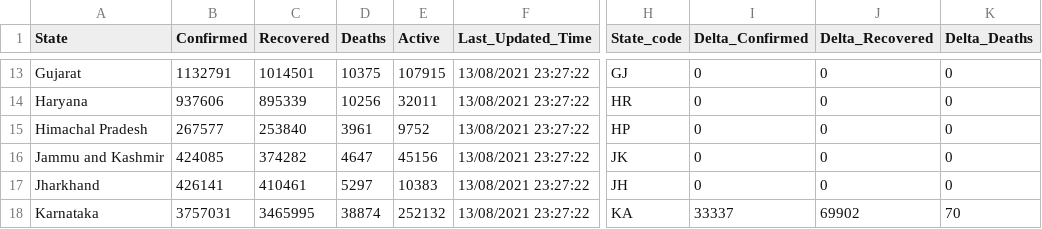
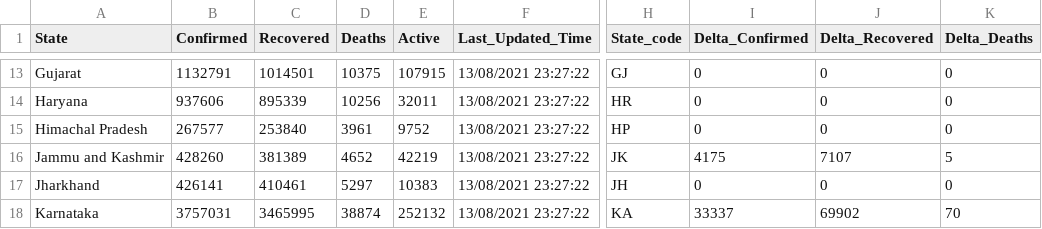
Before and after one commit to abhiramr/covid19bharat_data, a CSV file: csv/latest/state_wise.csv, drawn as a sheet; only a part is shown, gaps mark what is left out; the diff covers the shown part only; the diff names each change by its address in the sheet, - before the commit and + after, or states it on an @@ line.

```diff
--- a/csv/latest/state_wise.csv
+++ b/csv/latest/state_wise.csv
-B16 (Confirmed): 424085
+B16 (Confirmed): 428260
-C16 (Recovered): 374282
+C16 (Recovered): 381389
-D16 (Deaths): 4647
+D16 (Deaths): 4652
-E16 (Active): 45156
+E16 (Active): 42219
-I16 (Delta_Confirmed): 0
+I16 (Delta_Confirmed): 4175
-J16 (Delta_Recovered): 0
+J16 (Delta_Recovered): 7107
-K16 (Delta_Deaths): 0
+K16 (Delta_Deaths): 5
```
Also changed, not shown: 28 edited cells elsewhere in this file, csv/latest/district_wise.csv, 17 other files.
